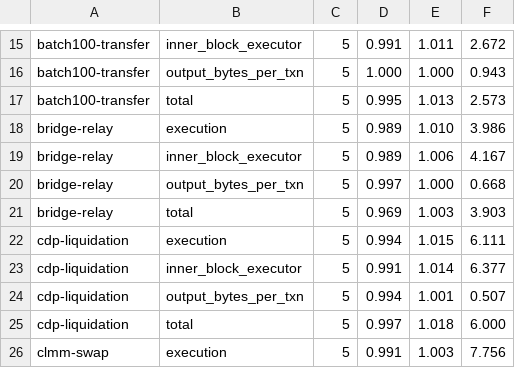
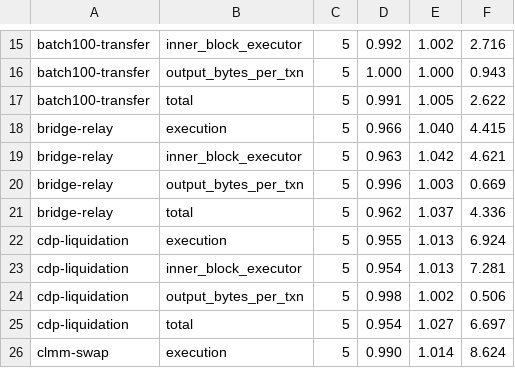
Before and after one commit to aptos-labs/aptos-core, a TSV file: third_party/move/mono-move/testsuite/e2e-perf/e2e_perf_speedup.tsv, drawn as a sheet; only a part is shown, gaps mark what is left out; the diff covers the shown part only; the diff names each change by its address in the sheet, - before the commit and + after, or states it on an @@ line.

```diff
--- a/third_party/move/mono-move/testsuite/e2e-perf/e2e_perf_speedup.tsv
+++ b/third_party/move/mono-move/testsuite/e2e-perf/e2e_perf_speedup.tsv
-D15: 0.991
+D15: 0.992
-E15: 1.011
+E15: 1.002
-F15: 2.672
+F15: 2.716
-D17: 0.995
+D17: 0.991
-E17: 1.013
+E17: 1.005
-F17: 2.573
+F17: 2.622
-D18: 0.989
+D18: 0.966
-E18: 1.010
+E18: 1.040
-F18: 3.986
+F18: 4.415
-D19: 0.989
+D19: 0.963
-E19: 1.006
+E19: 1.042
-F19: 4.167
+F19: 4.621
-D20: 0.997
+D20: 0.996
-E20: 1.000
+E20: 1.003
-F20: 0.668
+F20: 0.669
-D21: 0.969
+D21: 0.962
-E21: 1.003
+E21: 1.037
-F21: 3.903
+F21: 4.336
-D22: 0.994
+D22: 0.955
-E22: 1.015
+E22: 1.013
-F22: 6.111
+F22: 6.924
-D23: 0.991
+D23: 0.954
-E23: 1.014
+E23: 1.013
-F23: 6.377
+F23: 7.281
-D24: 0.994
+D24: 0.998
-E24: 1.001
+E24: 1.002
-F24: 0.507
+F24: 0.506
-D25: 0.997
+D25: 0.954
-E25: 1.018
+E25: 1.027
-F25: 6.000
+F25: 6.697
-D26: 0.991
+D26: 0.990
-E26: 1.003
+E26: 1.014
-F26: 7.756
+F26: 8.624
```
Also changed, not shown: 139 edited cells elsewhere in this file, 1 other file.
